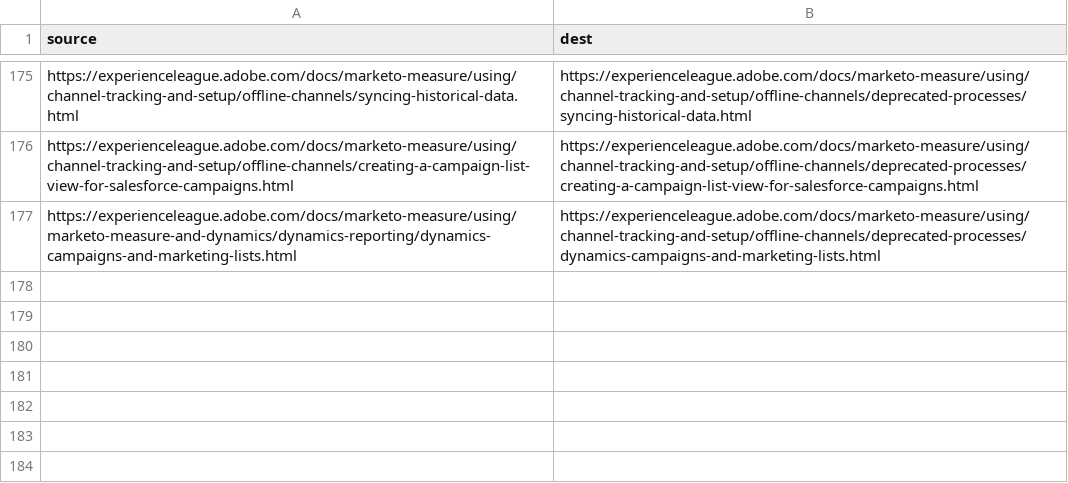
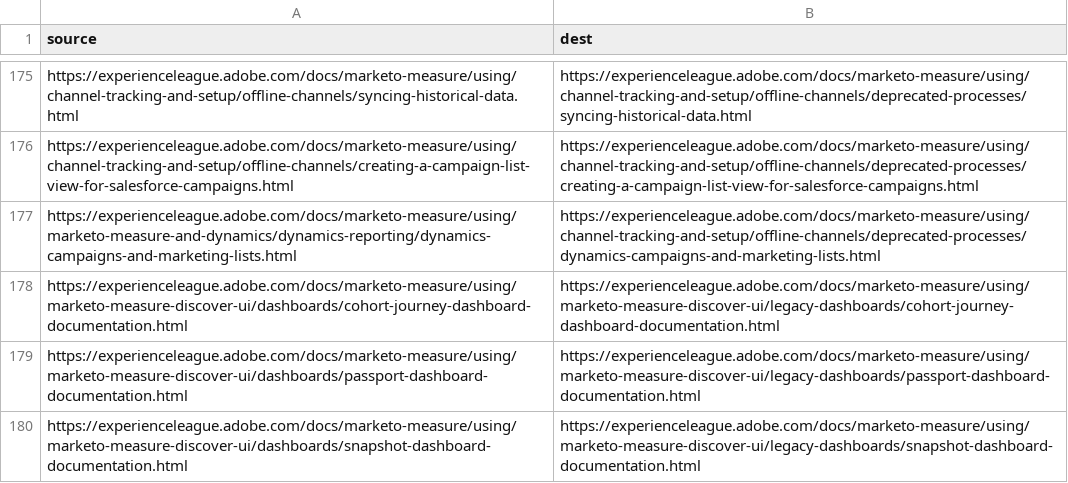
Before and after one commit to AdobeDocs/marketo-measure.ja-JP, a CSV file: redirects.csv, drawn as a sheet; only a part is shown, gaps mark what is left out; the diff names each change by its address in the sheet, - before the commit and + after, or states it on an @@ line.

```diff
--- a/redirects.csv
+++ b/redirects.csv
+row 178: https://experienceleague.adobe.com/docs/marketo-measure/using/marketo-measure-discover-ui/dashboards/cohort-journey-dashboard-documentation.html | https://experienceleague.adobe.com/docs/marketo-measure/using/marketo-measure-discover-ui/legacy-dashboards/cohort-journey-dashboard-documentation.html
+row 179: https://experienceleague.adobe.com/docs/marketo-measure/using/marketo-measure-discover-ui/dashboards/passport-dashboard-documentation.html | https://experienceleague.adobe.com/docs/marketo-measure/using/marketo-measure-discover-ui/legacy-dashboards/passport-dashboard-documentation.html
+row 180: https://experienceleague.adobe.com/docs/marketo-measure/using/marketo-measure-discover-ui/dashboards/snapshot-dashboard-documentation.html | https://experienceleague.adobe.com/docs/marketo-measure/using/marketo-measure-discover-ui/legacy-dashboards/snapshot-dashboard-documentation.html
```
Also changed, not shown: 19 other files.
